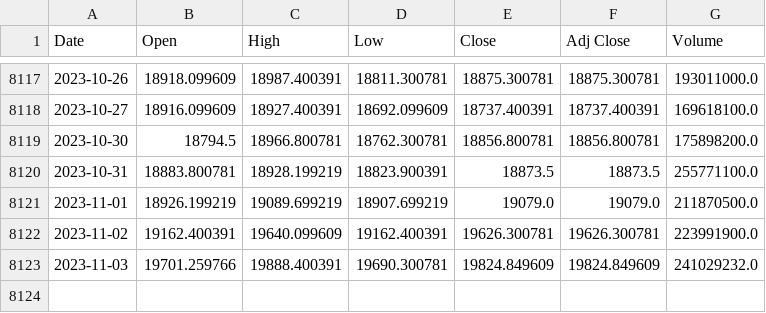
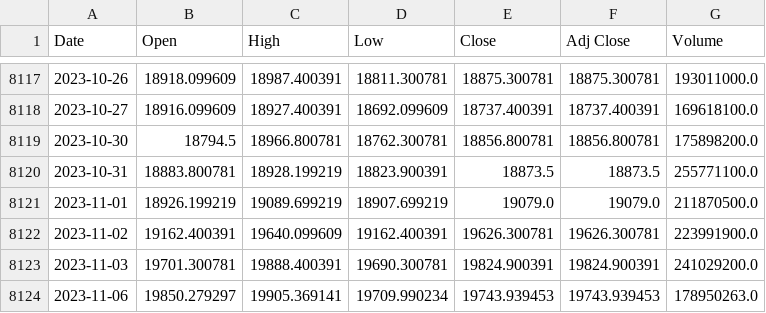
Before and after one commit to autocoreinsightz/data, a CSV file: financial/tse_data.csv, drawn as a sheet; only a part is shown, gaps mark what is left out.

Commit message:
automated update to curated data file

```diff
--- a/financial/tse_data.csv
+++ b/financial/tse_data.csv
@@ -8122,2 +8122,3 @@ Date,Open,High,Low,Close,Adj Close,Volume
 2023-11-02,19162.400391,19640.099609,19162.400391,19626.300781,19626.300781,223991900.0
-2023-11-03,19701.259766,19888.400391,19690.300781,19824.849609,19824.849609,241029232.0
+2023-11-03,19701.300781,19888.400391,19690.300781,19824.900391,19824.900391,241029200.0
+2023-11-06,19850.279297,19905.369141,19709.990234,19743.939453,19743.939453,178950263.0
```
